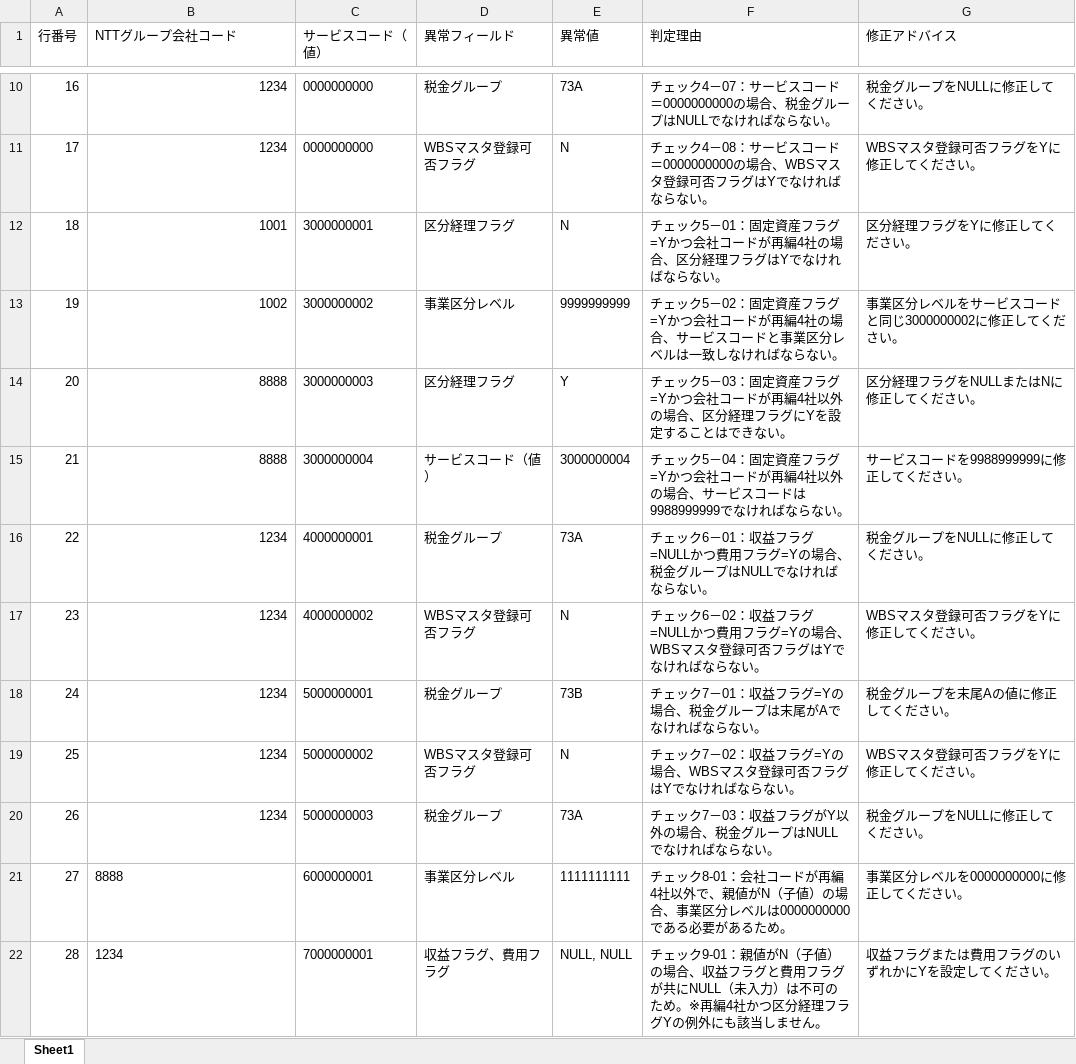
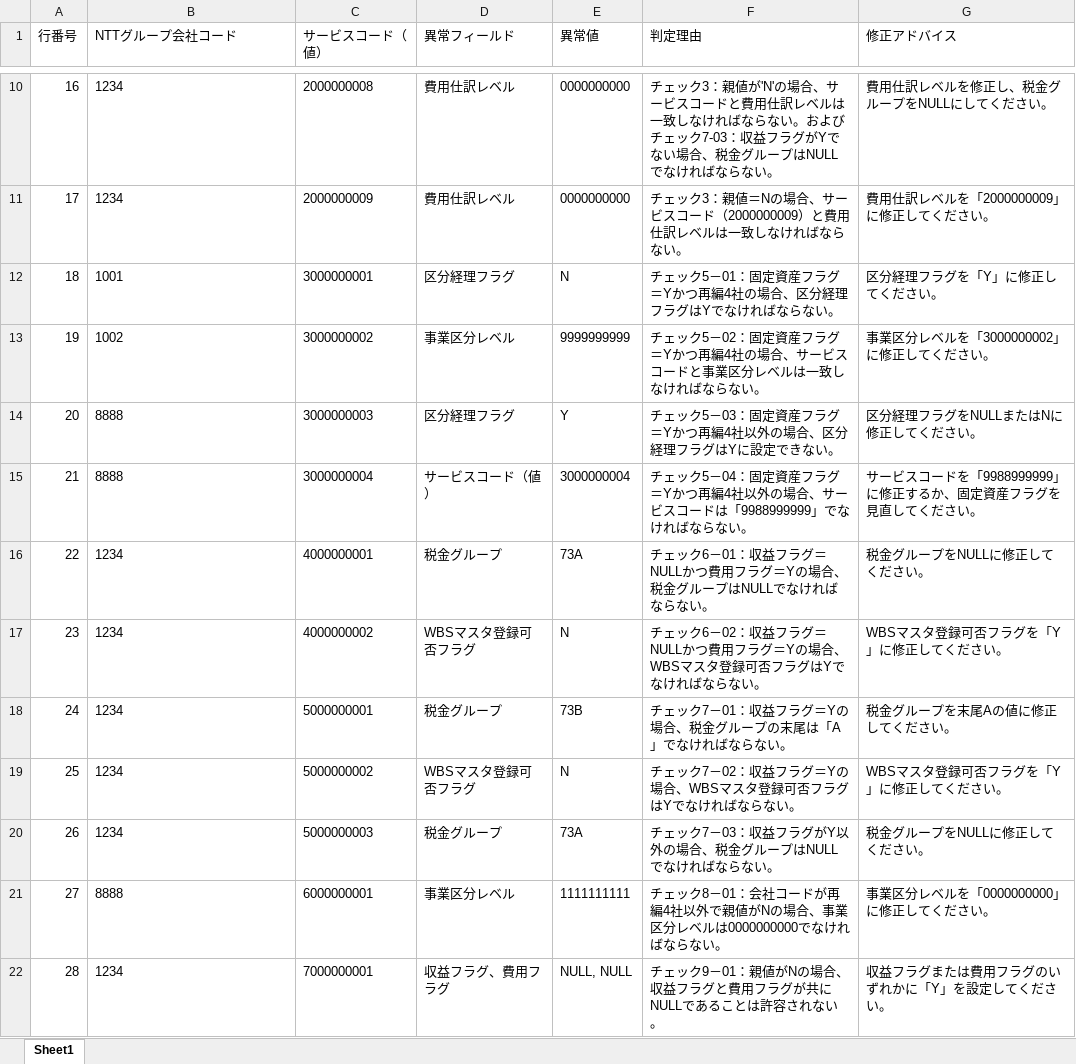
Before and after one commit to zengjin/ai_check_bot, an Excel workbook: llm_result_ServiceCode2.xlsx, sheet Sheet1, drawn as a sheet; only a part is shown, gaps mark what is left out; values as stored, in another font and other column widths than the file's, no borders; the diff covers the shown part only; the diff names each change by its address in the sheet, - before the commit and + after, or states it on an @@ line.

```diff
--- a/llm_result_ServiceCode2.xlsx (sheet Sheet1)
+++ b/llm_result_ServiceCode2.xlsx (sheet Sheet1)
-B10:B20 alignment: right
+B10:B20 alignment: left
-C10 (サービスコード（値）): 0000000000
+C10 (サービスコード（値）): 2000000008
-D10 (異常フィールド): 税金グループ
+D10 (異常フィールド): 費用仕訳レベル
-E10 (異常値): 73A
+E10 (異常値): 0000000000
-F10 (判定理由): チェック4－07：サービスコード＝0000000000の場合、税…
+F10 (判定理由): チェック3：親値が'N'の場合、サービスコードと費用仕訳レベルは一致しなければならない。およびチェック7-03：収益フラグがYでない場合、税…
-G10 (修正アドバイス): 税金グループをNULLに修正してください。
+G10 (修正アドバイス): 費用仕訳レベルを修正し、税金グループをNULLにしてください。
-C11 (サービスコード（値）): 0000000000
+C11 (サービスコード（値）): 2000000009
-D11 (異常フィールド): WBSマスタ登録可否フラグ
+D11 (異常フィールド): 費用仕訳レベル
-E11 (異常値): N
+E11 (異常値): 0000000000
-F11 (判定理由): チェック4－08：サービスコード＝0000000000の場合、WBSマスタ登録可否フラグはYでなければ…
+F11 (判定理由): チェック3：親値＝Nの場合、サービスコード（2000000009）と費用仕訳レベルは一致しなければ…
-G11 (修正アドバイス): WBSマスタ登録可否フラグをYに修正してください。
+G11 (修正アドバイス): 費用仕訳レベルを「2000000009」に修正してください。
-F12 (判定理由): …産フラグ=Yかつ会社コードが再編4社…
+F12 (判定理由): …産フラグ＝Yかつ再編4社…
-G12 (修正アドバイス): 区分経理フラグをYに修正してください。
+G12 (修正アドバイス): 区分経理フラグを「Y」に修正してください。
-F13 (判定理由): …産フラグ=Yかつ会社コードが再編4社…
+F13 (判定理由): …産フラグ＝Yかつ再編4社…
-G13 (修正アドバイス): 事業区分レベルをサービスコードと同じ3000000002に修正してください。
+G13 (修正アドバイス): 事業区分レベルを「3000000002」に修正してください。
-F14 (判定理由): …産フラグ=Yかつ会社コードが再編4社以外の場合、区分経理フラグにYを設定することはできない…
+F14 (判定理由): …産フラグ＝Yかつ再編4社以外の場合、区分経理フラグはYに設定できない…
-F15 (判定理由): …産フラグ=Yかつ会社コードが再編4社以外の場合、サービスコードは9988999999でなけれ…
+F15 (判定理由): …産フラグ＝Yかつ再編4社以外の場合、サービスコードは「9988999999」でなけれ…
-G15 (修正アドバイス): サービスコードを9988999999に修正してください。
+G15 (修正アドバイス): サービスコードを「9988999999」に修正するか、固定資産フラグを見直してください。
-F16 (判定理由): …益フラグ=NULLかつ費用フラグ=Yの場合、…
+F16 (判定理由): …益フラグ＝NULLかつ費用フラグ＝Yの場合、…
-F17 (判定理由): …益フラグ=NULLかつ費用フラグ=Yの場合、…
+F17 (判定理由): …益フラグ＝NULLかつ費用フラグ＝Yの場合、…
-G17 (修正アドバイス): WBSマスタ登録可否フラグをYに修正してください。
+G17 (修正アドバイス): WBSマスタ登録可否フラグを「Y」に修正してください。
-F18 (判定理由): チェック7－01：収益フラグ=Yの場合、税金グループは末尾がAでなければならない。
+F18 (判定理由): チェック7－01：収益フラグ＝Yの場合、税金グループの末尾は「A」でなければならない。
-F19 (判定理由): チェック7－02：収益フラグ=Yの場合、WBSマスタ登録可否フラグはYでなければならない。
+F19 (判定理由): チェック7－02：収益フラグ＝Yの場合、WBSマスタ登録可否フラグはYでなければならない。
-G19 (修正アドバイス): WBSマスタ登録可否フラグをYに修正してください。
+G19 (修正アドバイス): WBSマスタ登録可否フラグを「Y」に修正してください。
-F21 (判定理由): チェック8-01：会社コードが再編4社以外で、親値がN（子値）の場合、事業区分レベルは0000000000である必要があるため。
+F21 (判定理由): チェック8－01：会社コードが再編4社以外で親値がNの場合、事業区分レベルは0000000000でなければならない。
-G21 (修正アドバイス): 事業区分レベルを0000000000に修正してください。
+G21 (修正アドバイス): 事業区分レベルを「0000000000」に修正してください。
-F22 (判定理由): チェック9-01：親値がN（子値）の場合、収益フラグと費用フラグが共にNULL（未入力）は不可のため。※再編4社かつ区分経理フラグYの例外にも該当しません。
+F22 (判定理由): チェック9－01：親値がNの場合、収益フラグと費用フラグが共にNULLであることは許容されない。
-G22 (修正アドバイス): 収益フラグまたは費用フラグのいずれかにYを設定してください。
+G22 (修正アドバイス): 収益フラグまたは費用フラグのいずれかに「Y」を設定してください。
```
Also changed, not shown: 30 edited cells and cell formats elsewhere in this sheet, ServiceCode2_Fixed.xlsx, 4 other files.
